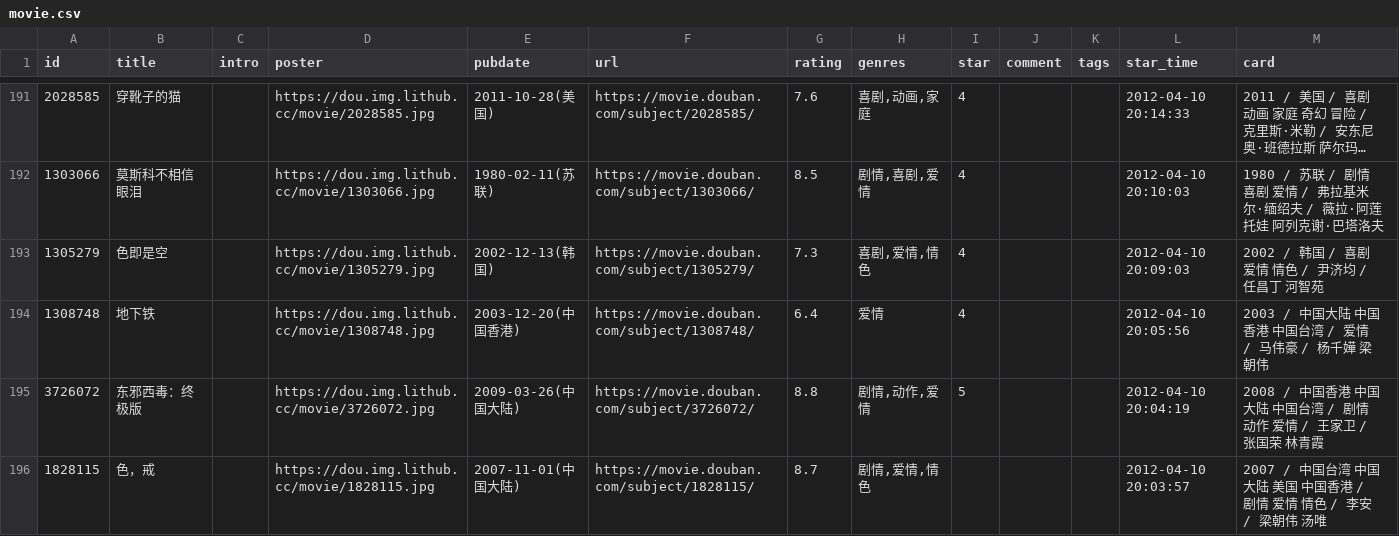
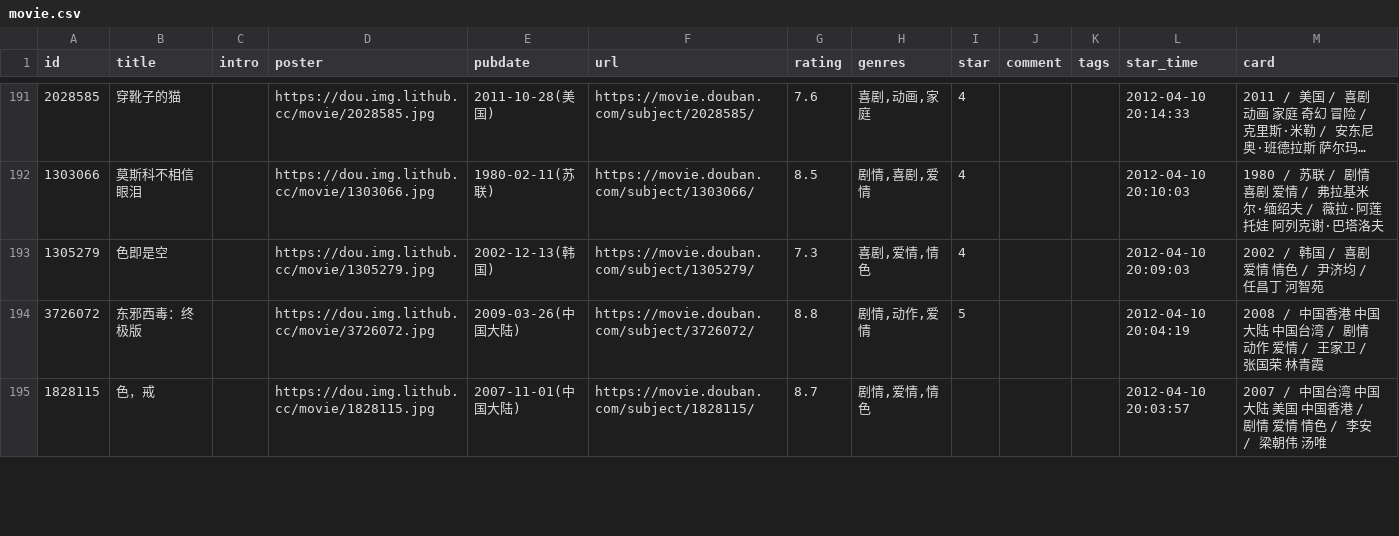
Before and after one commit to cosine00/Hug00, a CSV file: data/douban/movie.csv, drawn as a sheet; only a part is shown, gaps mark what is left out; long unchanged cells end in …; removed rows and columns are numbered as before the commit, all else as after; the diff covers the shown part only; the diff names each change by its address in the sheet, - before the commit and + after, or states it on an @@ line.

Commit message:
chore: update douban data

```diff
--- a/data/douban/movie.csv
+++ b/data/douban/movie.csv
-row 194: 1308748 | 地下铁 |  | https://dou.img.lithub.cc/movie/1308748.jpg | 2003-12-20(中国香港) | https://movie.douban.com/subject/1308748/ | 6.4 | 爱情 | 4 |  |  | 2012-04-10 20:05:56 | 2003 / 中国大陆 中国香港 中国台湾 / 爱情 / 马伟豪 / 杨千嬅 梁朝伟
```
Also changed, not shown: 2 added rows and 1 removed row elsewhere in this file.
